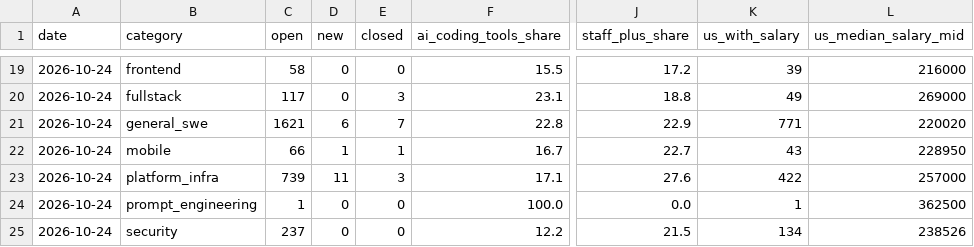
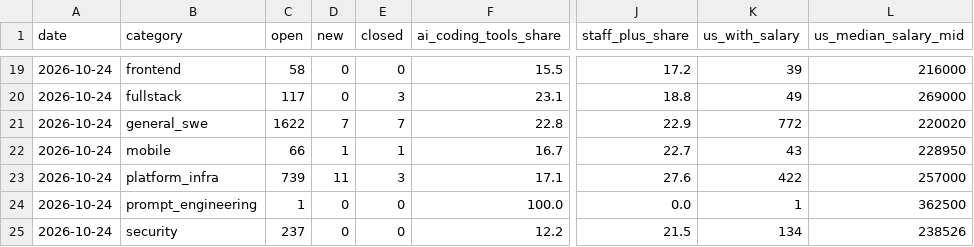
Before and after one commit to Xenzoro/sweAiTracker, a CSV file: data/boards/category_summary.csv, drawn as a sheet; only a part is shown, gaps mark what is left out; the diff names each change by its address in the sheet, - before the commit and + after, or states it on an @@ line.

```diff
--- a/data/boards/category_summary.csv
+++ b/data/boards/category_summary.csv
-C21 (open): 1621
+C21 (open): 1622
-D21 (new): 6
+D21 (new): 7
-K21 (us_with_salary): 771
+K21 (us_with_salary): 772
```
Also changed, not shown: data/boards/company_summary.csv, data/boards/daily_summary.csv, 5 other files.
